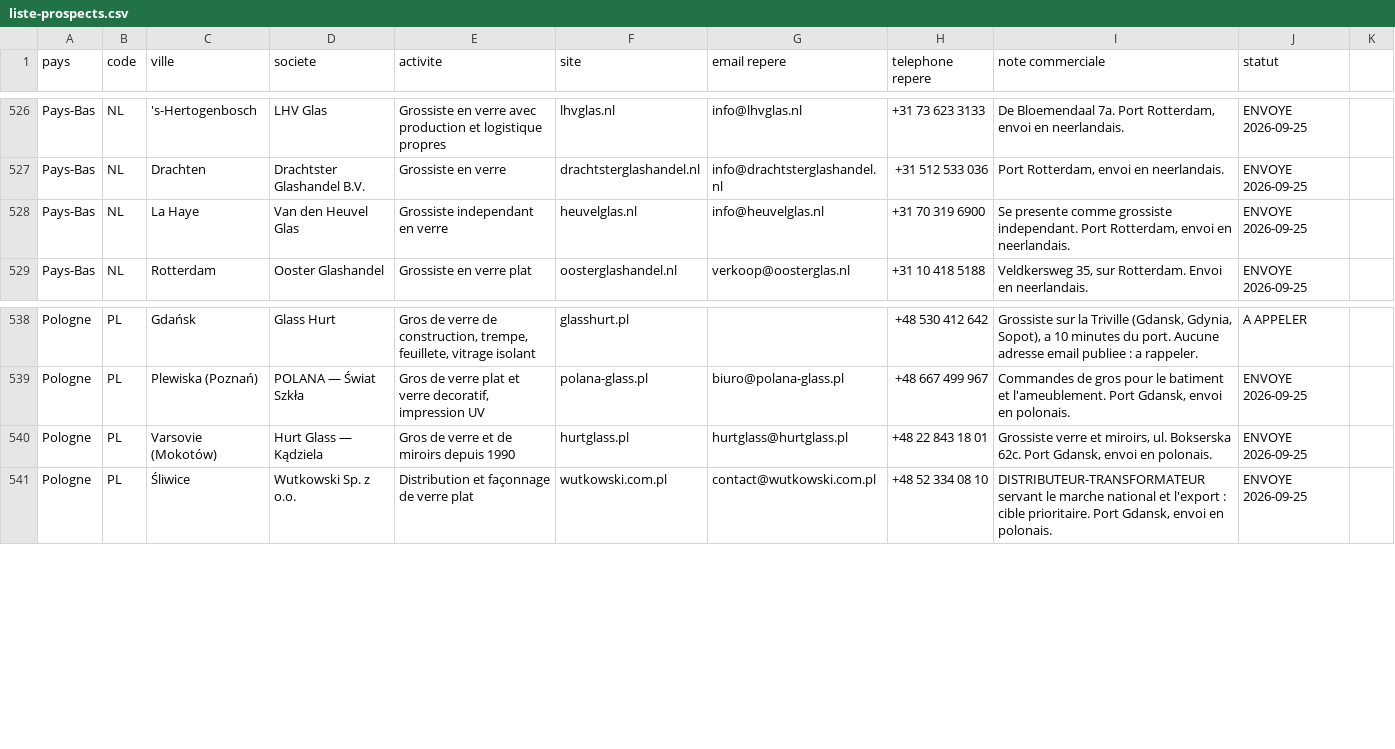
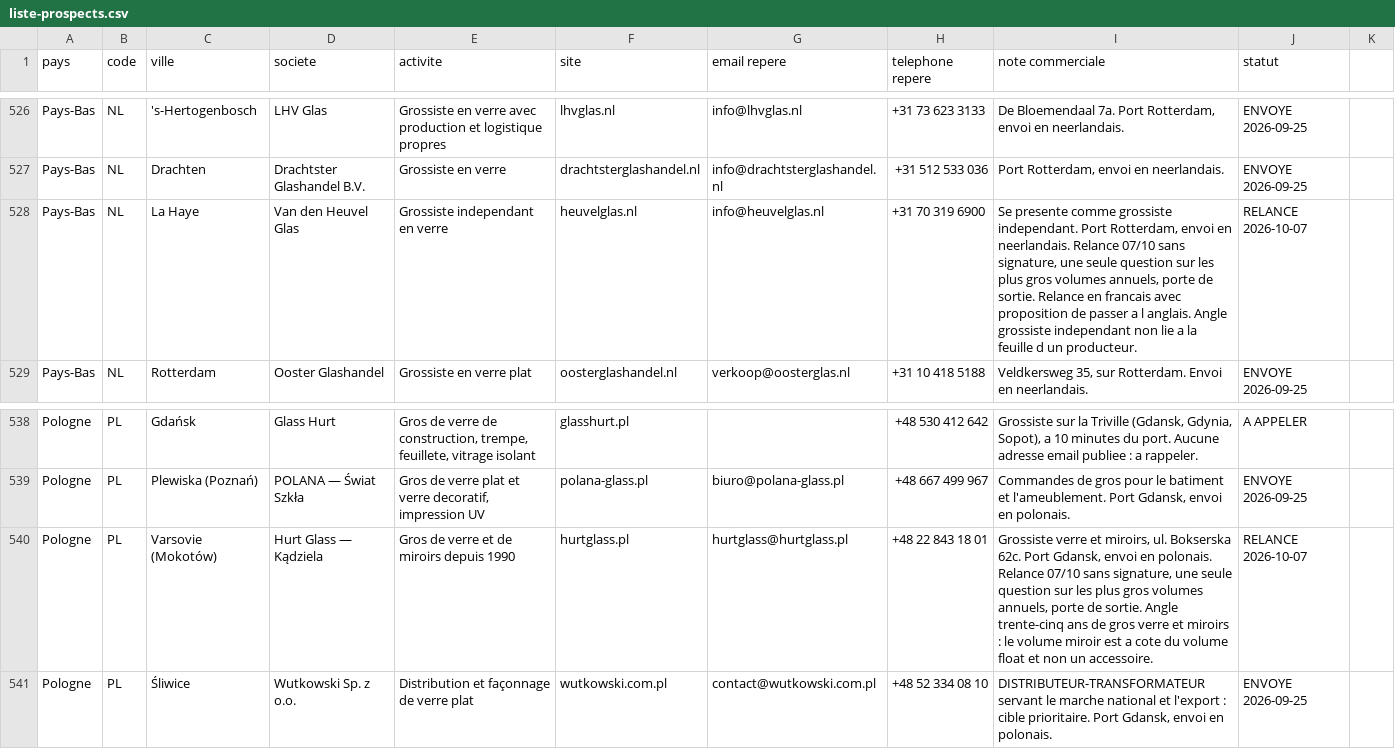
Before and after one commit to dgjmfrbv4k-lab/NOXEM-GROUP, a CSV file: campagne-conteneur-20-open-top/prospection/liste-prospects.csv, drawn as a sheet; only a part is shown, gaps mark what is left out; the diff covers the shown part only.

```diff
--- a/campagne-conteneur-20-open-top/prospection/liste-prospects.csv
+++ b/campagne-conteneur-20-open-top/prospection/liste-prospects.csv
@@ -527,3 +527,3 @@ Pays-Bas;NL;'s-Hertogenbosch;LHV Glas;Grossiste en verre avec production et logi
 Pays-Bas;NL;Drachten;Drachtster Glashandel B.V.;Grossiste en verre;drachtsterglashandel.nl;info@drachtsterglashandel.nl;+31 512 533 036;Port Rotterdam, envoi en neerlandais.;ENVOYE 2026-09-25
-Pays-Bas;NL;La Haye;Van den Heuvel Glas;Grossiste independant en verre;heuvelglas.nl;info@heuvelglas.nl;+31 70 319 6900;Se presente comme grossiste independant. Port Rotterdam, envoi en neerlandais.;ENVOYE 2026-09-25
+Pays-Bas;NL;La Haye;Van den Heuvel Glas;Grossiste independant en verre;heuvelglas.nl;info@heuvelglas.nl;+31 70 319 6900;Se presente comme grossiste independant. Port Rotterdam, envoi en neerlandais. Relance 07/10 sans signature, une seule question sur les plus gros volumes annuels, porte de sortie. Relance en francais avec proposition de passer a l anglais. Angle grossiste independant non lie a la feuille d un producteur.;RELANCE 2026-10-07
 Pays-Bas;NL;Rotterdam;Ooster Glashandel;Grossiste en verre plat;oosterglashandel.nl;verkoop@oosterglas.nl;+31 10 418 5188;Veldkersweg 35, sur Rotterdam. Envoi en neerlandais.;ENVOYE 2026-09-25
@@ -539,3 +539,3 @@ Pologne;PL;Gdańsk;Glass Hurt;Gros de verre de construction, trempe, feuillete,
 Pologne;PL;Plewiska (Poznań);POLANA — Świat Szkła;Gros de verre plat et verre decoratif, impression UV;polana-glass.pl;biuro@polana-glass.pl;+48 667 499 967;Commandes de gros pour le batiment et l'ameublement. Port Gdansk, envoi en polonais.;ENVOYE 2026-09-25
-Pologne;PL;Varsovie (Mokotów);Hurt Glass — Kądziela;Gros de verre et de miroirs depuis 1990;hurtglass.pl;hurtglass@hurtglass.pl;+48 22 843 18 01;Grossiste verre et miroirs, ul. Bokserska 62c. Port Gdansk, envoi en polonais.;ENVOYE 2026-09-25
+Pologne;PL;Varsovie (Mokotów);Hurt Glass — Kądziela;Gros de verre et de miroirs depuis 1990;hurtglass.pl;hurtglass@hurtglass.pl;+48 22 843 18 01;Grossiste verre et miroirs, ul. Bokserska 62c. Port Gdansk, envoi en polonais. Relance 07/10 sans signature, une seule question sur les plus gros volumes annuels, porte de sortie. Angle trente-cinq ans de gros verre et miroirs : le volume miroir est a cote du volume float et non un accessoire.;RELANCE 2026-10-07
 Pologne;PL;Śliwice;Wutkowski Sp. z o.o.;Distribution et façonnage de verre plat;wutkowski.com.pl;contact@wutkowski.com.pl;+48 52 334 08 10;DISTRIBUTEUR-TRANSFORMATEUR servant le marche national et l'export : cible prioritaire. Port Gdansk, envoi en polonais.;ENVOYE 2026-09-25
```
Also changed, not shown: 17 edited cells elsewhere in this file.
